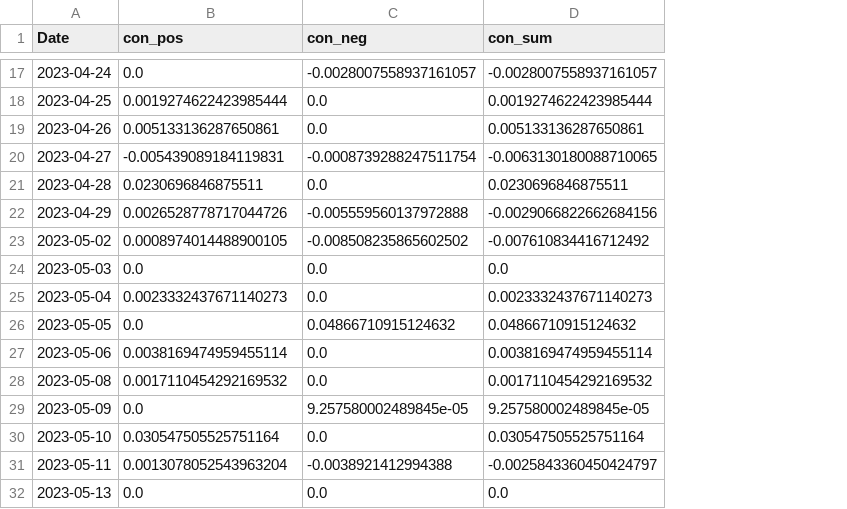
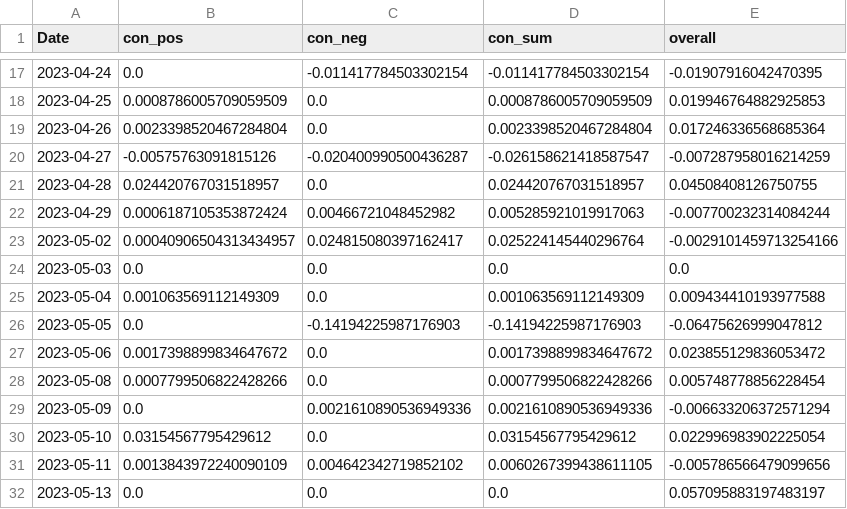
Before and after one commit to CRXIC/QuantConnect, a CSV file: crypto/ETHBTC/ETHBTC_1_o.csv, drawn as a sheet; only a part is shown, gaps mark what is left out; the diff covers the shown part only; the diff names each change by its address in the sheet, - before the commit and + after, or states it on an @@ line.

```diff
--- a/crypto/ETHBTC/ETHBTC_1_o.csv
+++ b/crypto/ETHBTC/ETHBTC_1_o.csv
+column E (overall), rows 17-32: -0.01907916042470395 | 0.019946764882925853 | 0.017246336568685364 | -0.007287958016214259 | 0.04508408126750755 | -0.007700232314084244 | -0.0029101459713254166 | 0.0 | 0.009434410193977588 | -0.06475626999047812 | 0.023855129836053472 | 0.005748778856228454 | -0.006633206372571294 | 0.022996983902225054 | -0.005786566479099656 | 0.057095883197483197
-C17 (con_neg): -0.0028007558937161057
+C17 (con_neg): -0.011417784503302154
-D17 (con_sum): -0.0028007558937161057
+D17 (con_sum): -0.011417784503302154
-B18 (con_pos): 0.0019274622423985444
+B18 (con_pos): 0.0008786005709059509
-D18 (con_sum): 0.0019274622423985444
+D18 (con_sum): 0.0008786005709059509
-B19 (con_pos): 0.005133136287650861
+B19 (con_pos): 0.0023398520467284804
-D19 (con_sum): 0.005133136287650861
+D19 (con_sum): 0.0023398520467284804
-B20 (con_pos): -0.005439089184119831
+B20 (con_pos): -0.00575763091815126
-C20 (con_neg): -0.0008739288247511754
+C20 (con_neg): -0.020400990500436287
-D20 (con_sum): -0.0063130180088710065
+D20 (con_sum): -0.026158621418587547
-B21 (con_pos): 0.0230696846875511
+B21 (con_pos): 0.024420767031518957
-D21 (con_sum): 0.0230696846875511
+D21 (con_sum): 0.024420767031518957
-B22 (con_pos): 0.0026528778717044726
+B22 (con_pos): 0.0006187105353872424
-C22 (con_neg): -0.005559560137972888
+C22 (con_neg): 0.00466721048452982
-D22 (con_sum): -0.0029066822662684156
+D22 (con_sum): 0.005285921019917063
-B23 (con_pos): 0.0008974014488900105
+B23 (con_pos): 0.00040906504313434957
-C23 (con_neg): -0.008508235865602502
+C23 (con_neg): 0.024815080397162417
-D23 (con_sum): -0.007610834416712492
+D23 (con_sum): 0.025224145440296764
-B25 (con_pos): 0.0023332437671140273
+B25 (con_pos): 0.001063569112149309
-D25 (con_sum): 0.0023332437671140273
+D25 (con_sum): 0.001063569112149309
-C26 (con_neg): 0.04866710915124632
+C26 (con_neg): -0.14194225987176903
-D26 (con_sum): 0.04866710915124632
+D26 (con_sum): -0.14194225987176903
-B27 (con_pos): 0.0038169474959455114
+B27 (con_pos): 0.0017398899834647672
-D27 (con_sum): 0.0038169474959455114
+D27 (con_sum): 0.0017398899834647672
-B28 (con_pos): 0.0017110454292169532
+B28 (con_pos): 0.0007799506822428266
-D28 (con_sum): 0.0017110454292169532
+D28 (con_sum): 0.0007799506822428266
-C29 (con_neg): 9.257580002489845e-05
+C29 (con_neg): 0.0021610890536949336
-D29 (con_sum): 9.257580002489845e-05
+D29 (con_sum): 0.0021610890536949336
-B30 (con_pos): 0.030547505525751164
+B30 (con_pos): 0.03154567795429612
-D30 (con_sum): 0.030547505525751164
+D30 (con_sum): 0.03154567795429612
-B31 (con_pos): 0.0013078052543963204
+B31 (con_pos): 0.0013843972240090109
-C31 (con_neg): -0.0038921412994388
+C31 (con_neg): 0.004642342719852102
-D31 (con_sum): -0.0025843360450424797
+D31 (con_sum): 0.0060267399438611105
```
Also changed, not shown: 79 edited cells elsewhere in this file.
